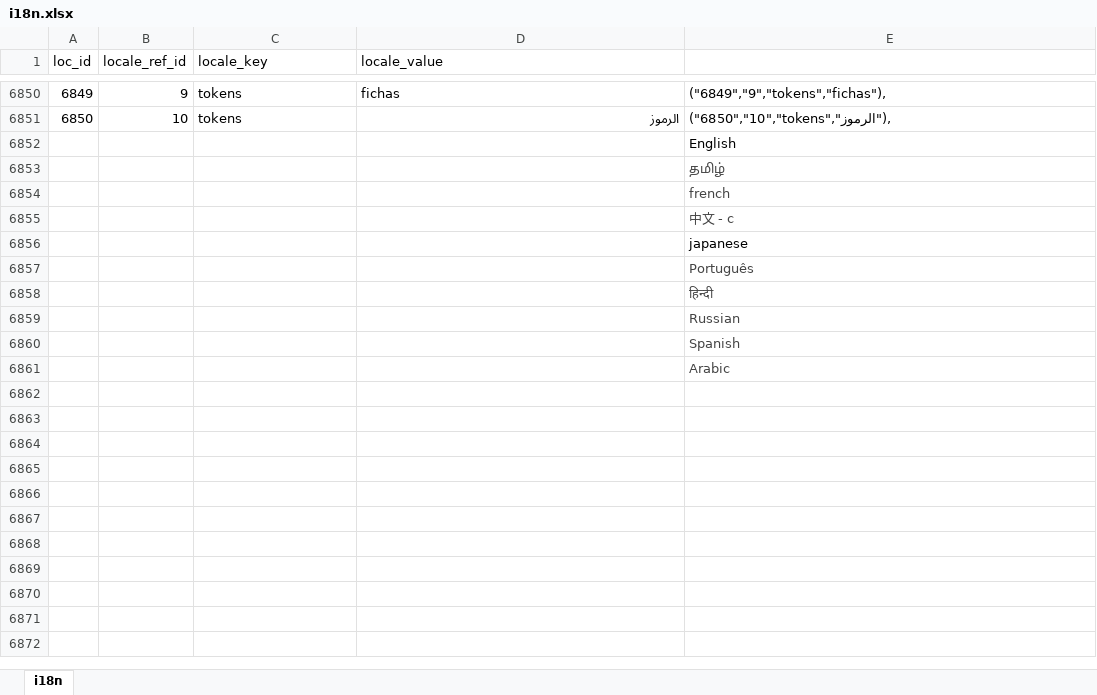
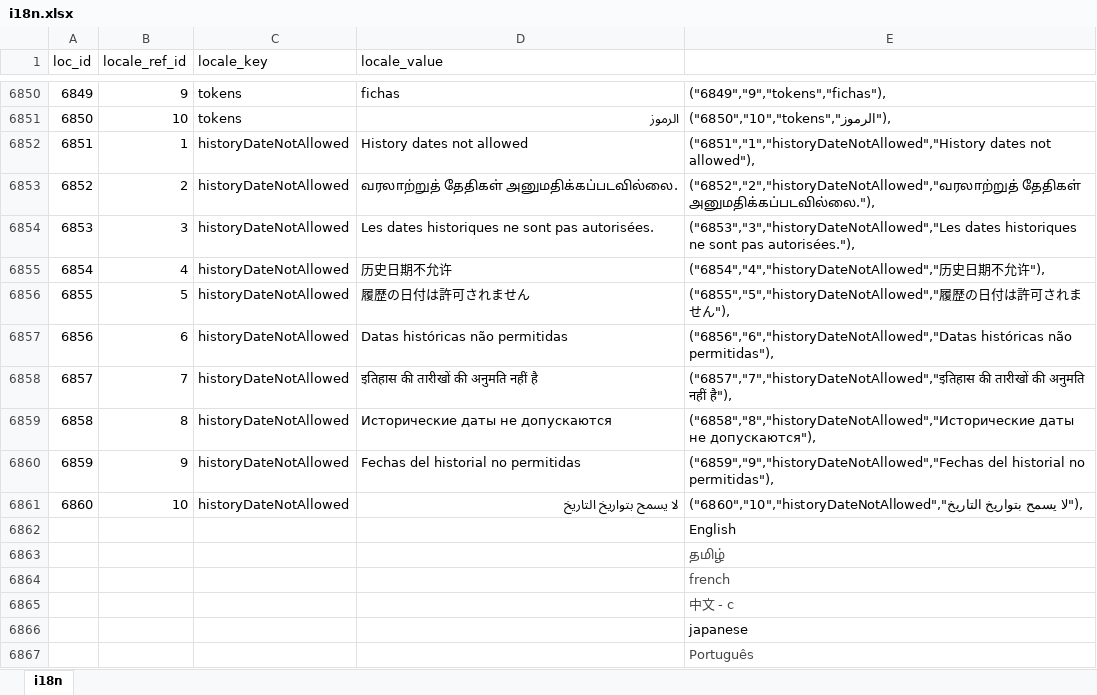
Before and after one commit to bharani-palani/ledgerely, an Excel workbook: i18n.xlsx, sheet i18n, drawn as a sheet; only a part is shown, gaps mark what is left out; the shorter side is filled out with more unchanged rows; values as stored, in another font and other column widths than the file's, no borders; the diff names each change by its address in the sheet, - before the commit and + after, or states it on an @@ line.

Commit message:
fix: history dates suppresed for bulk import in money planner

```diff
--- a/i18n.xlsx (sheet i18n)
+++ b/i18n.xlsx (sheet i18n)
+row 6852: 6851 | 1 | historyDateNotAllowed | History dates not allowed | ("6851","1","historyDateNotAllowed","History dates not allowed"),
+row 6853: 6852 | 2 | historyDateNotAllowed | வரலாற்றுத் தேதிகள் அனுமதிக்கப்படவில்லை. | ("6852","2","historyDateNotAllowed","வரலாற்றுத் தேதிகள் அனுமதிக்கப்படவில்லை."),
+row 6854: 6853 | 3 | historyDateNotAllowed | Les dates historiques ne sont pas autorisées. | ("6853","3","historyDateNotAllowed","Les dates historiques ne sont pas autorisées."),
+row 6855: 6854 | 4 | historyDateNotAllowed | 历史日期不允许 | ("6854","4","historyDateNotAllowed","历史日期不允许"),
+row 6856: 6855 | 5 | historyDateNotAllowed | 履歴の日付は許可されません | ("6855","5","historyDateNotAllowed","履歴の日付は許可されません"),
+row 6857: 6856 | 6 | historyDateNotAllowed | Datas históricas não permitidas | ("6856","6","historyDateNotAllowed","Datas históricas não permitidas"),
+row 6858: 6857 | 7 | historyDateNotAllowed | इतिहास की तारीखों की अनुमति नहीं है | ("6857","7","historyDateNotAllowed","इतिहास की तारीखों की अनुमति नहीं है"),
+row 6859: 6858 | 8 | historyDateNotAllowed | Исторические даты не допускаются | ("6858","8","historyDateNotAllowed","Исторические даты не допускаются"),
+row 6860: 6859 | 9 | historyDateNotAllowed | Fechas del historial no permitidas | ("6859","9","historyDateNotAllowed","Fechas del historial no permitidas"),
+row 6861: 6860 | 10 | historyDateNotAllowed | لا يسمح بتواريخ التاريخ | ("6860","10","historyDateNotAllowed","لا يسمح بتواريخ التاريخ"),
```
Also changed, not shown: 1 other file.
